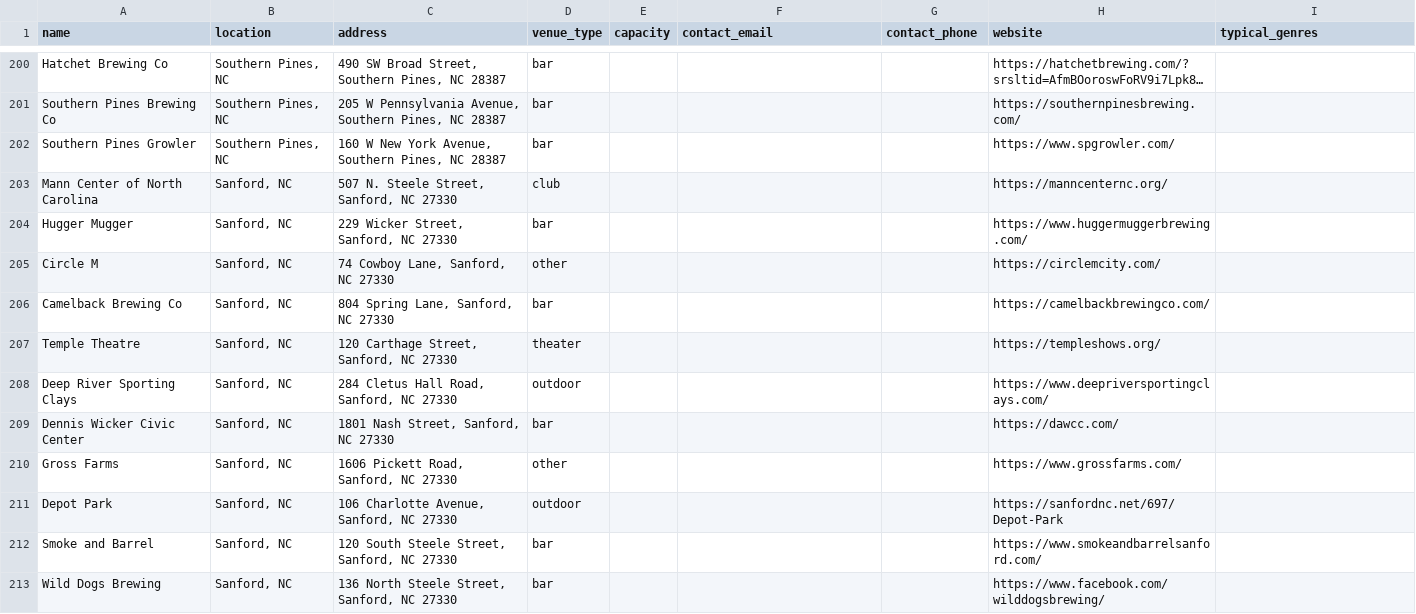
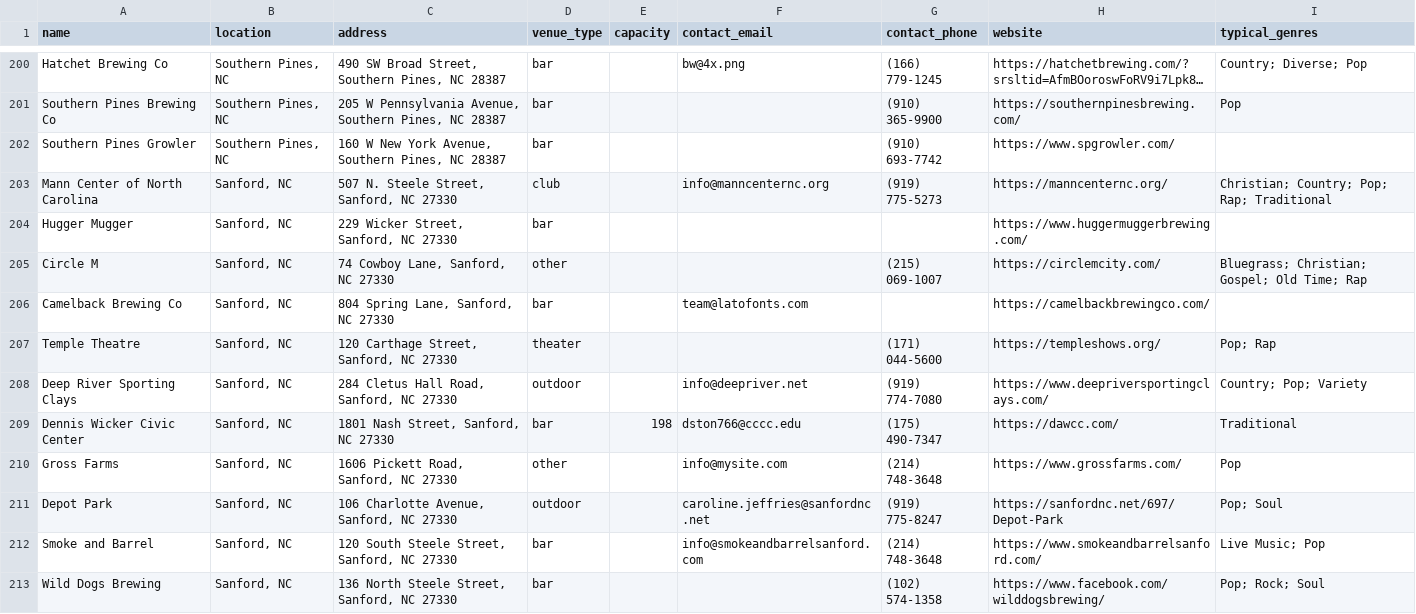
Before and after one commit to sullysaurus/nc-music-venues, a CSV file: src/data/venues_master.csv, drawn as a sheet; only a part is shown, gaps mark what is left out; long unchanged cells end in …; the diff covers the shown part only; the diff names each change by its address in the sheet, - before the commit and + after, or states it on an @@ line.

```diff
--- a/src/data/venues_master.csv
+++ b/src/data/venues_master.csv
-F200 (contact_email): (empty)
+F200 (contact_email): bw@4x.png
-G200 (contact_phone): (empty)
+G200 (contact_phone): (166) 779-1245
-I200 (typical_genres): (empty)
+I200 (typical_genres): Country; Diverse; Pop
-G201 (contact_phone): (empty)
+G201 (contact_phone): (910) 365-9900
-I201 (typical_genres): (empty)
+I201 (typical_genres): Pop
-G202 (contact_phone): (empty)
+G202 (contact_phone): (910) 693-7742
-F203 (contact_email): (empty)
+F203 (contact_email): info@manncenternc.org
-G203 (contact_phone): (empty)
+G203 (contact_phone): (919) 775-5273
-I203 (typical_genres): (empty)
+I203 (typical_genres): Christian; Country; Pop; Rap; Traditional
-G205 (contact_phone): (empty)
+G205 (contact_phone): (215) 069-1007
-I205 (typical_genres): (empty)
+I205 (typical_genres): Bluegrass; Christian; Gospel; Old Time; Rap
-F206 (contact_email): (empty)
+F206 (contact_email): team@latofonts.com
-G207 (contact_phone): (empty)
+G207 (contact_phone): (171) 044-5600
-I207 (typical_genres): (empty)
+I207 (typical_genres): Pop; Rap
-F208 (contact_email): (empty)
+F208 (contact_email): info@deepriver.net
-G208 (contact_phone): (empty)
+G208 (contact_phone): (919) 774-7080
-I208 (typical_genres): (empty)
+I208 (typical_genres): Country; Pop; Variety
-E209 (capacity): (empty)
+E209 (capacity): 198
-F209 (contact_email): (empty)
+F209 (contact_email): dston766@cccc.edu
-G209 (contact_phone): (empty)
+G209 (contact_phone): (175) 490-7347
-I209 (typical_genres): (empty)
+I209 (typical_genres): Traditional
-F210 (contact_email): (empty)
+F210 (contact_email): info@mysite.com
-G210 (contact_phone): (empty)
+G210 (contact_phone): (214) 748-3648
-I210 (typical_genres): (empty)
+I210 (typical_genres): Pop
-F211 (contact_email): (empty)
+F211 (contact_email): caroline.jeffries@sanfordnc.net
-G211 (contact_phone): (empty)
+G211 (contact_phone): (919) 775-8247
-I211 (typical_genres): (empty)
+I211 (typical_genres): Pop; Soul
-F212 (contact_email): (empty)
+F212 (contact_email): info@smokeandbarrelsanford.com
-G212 (contact_phone): (empty)
+G212 (contact_phone): (214) 748-3648
-I212 (typical_genres): (empty)
+I212 (typical_genres): Live Music; Pop
-G213 (contact_phone): (empty)
+G213 (contact_phone): (102) 574-1358
-I213 (typical_genres): (empty)
+I213 (typical_genres): Pop; Rock; Soul
```
Also changed, not shown: 77 edited cells elsewhere in this file, 12 other files.
